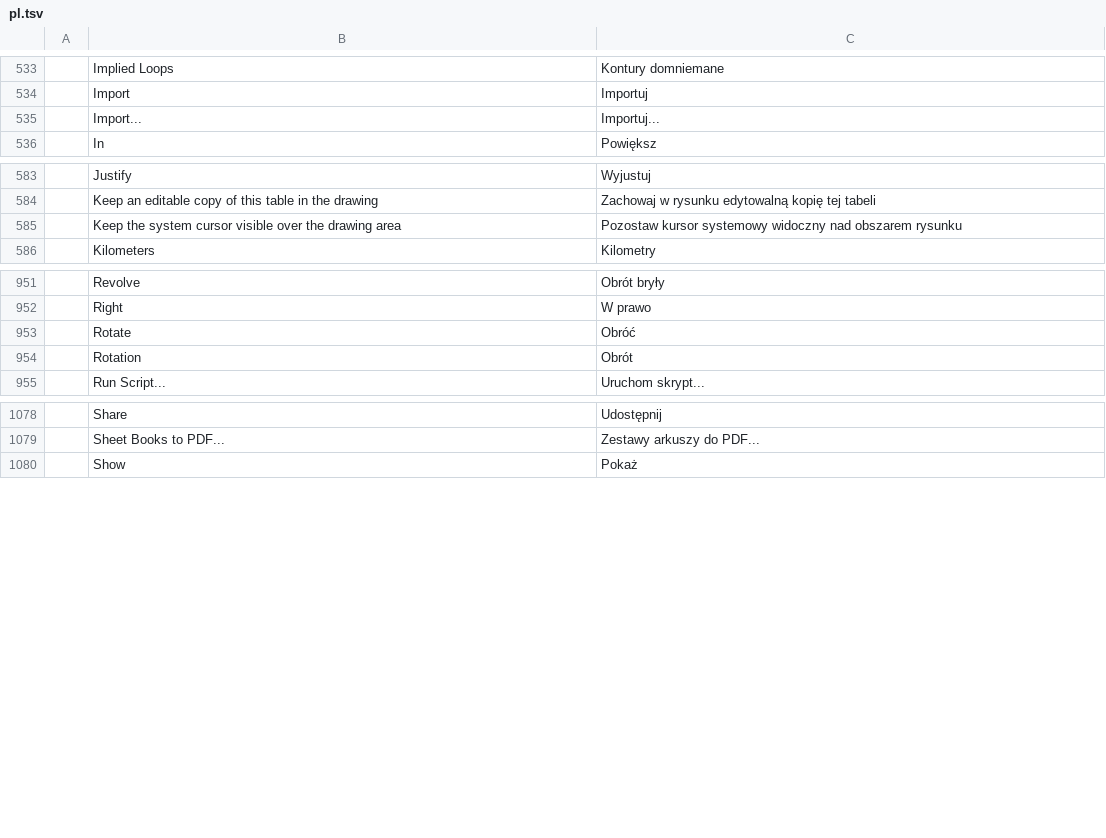
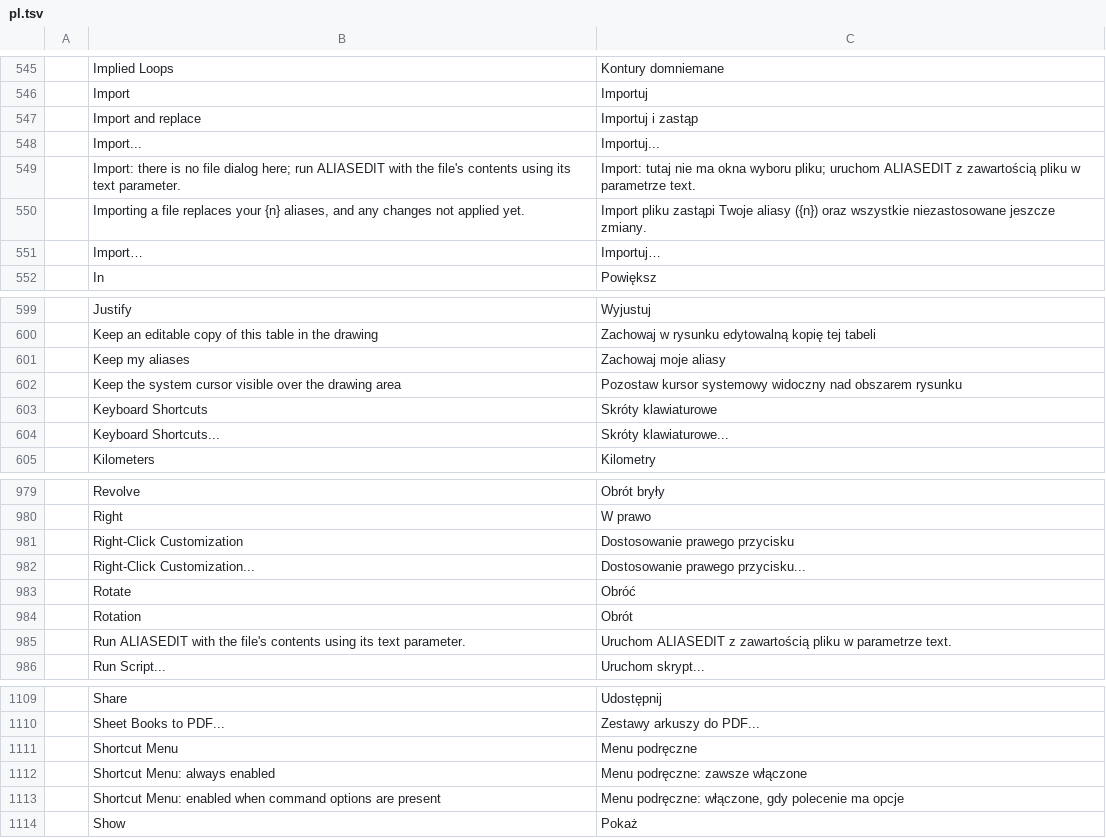
Before and after one commit to JareckiJ/cadcraft, a TSV file: crates/ui-egui/src/i18n/pl.tsv, drawn as a sheet; only a part is shown, gaps mark what is left out; the diff covers the shown part only; the diff names each change by its address in the sheet, - before the commit and + after, or states it on an @@ line.

```diff
--- a/crates/ui-egui/src/i18n/pl.tsv
+++ b/crates/ui-egui/src/i18n/pl.tsv
+row 547:  | Import and replace | Importuj i zastąp
+row 549:  | Import: there is no file dialog here; run ALIASEDIT with the file's contents using its text parameter. | Import: tutaj nie ma okna wyboru pliku; uruchom ALIASEDIT z zawartością pliku w parametrze text.
+row 550:  | Importing a file replaces your {n} aliases, and any changes not applied yet. | Import pliku zastąpi Twoje aliasy ({n}) oraz wszystkie niezastosowane jeszcze zmiany.
+row 551:  | Import… | Importuj…
+row 601:  | Keep my aliases | Zachowaj moje aliasy
+row 603:  | Keyboard Shortcuts | Skróty klawiaturowe
+row 604:  | Keyboard Shortcuts... | Skróty klawiaturowe...
+row 981:  | Right-Click Customization | Dostosowanie prawego przycisku
+row 982:  | Right-Click Customization... | Dostosowanie prawego przycisku...
+row 985:  | Run ALIASEDIT with the file's contents using its text parameter. | Uruchom ALIASEDIT z zawartością pliku w parametrze text.
+row 1111:  | Shortcut Menu | Menu podręczne
+row 1112:  | Shortcut Menu: always enabled | Menu podręczne: zawsze włączone
+row 1113:  | Shortcut Menu: enabled when command options are present | Menu podręczne: włączone, gdy polecenie ma opcje
```
Also changed, not shown: 30 added rows elsewhere in this file, 2 other files.
